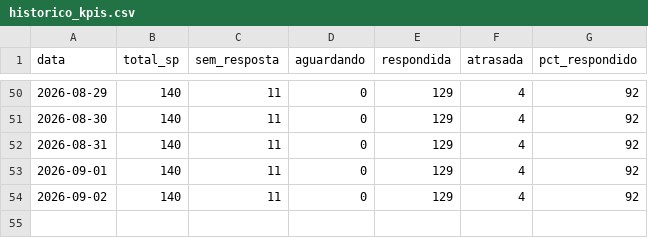
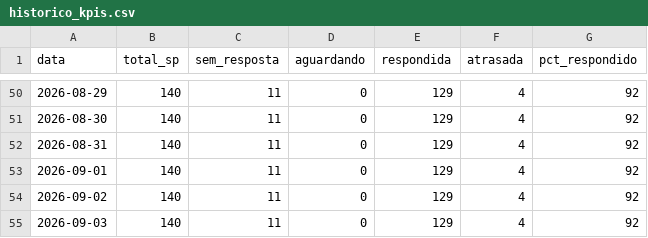
Before and after one commit to hei7oor/dashboard-normatel, a CSV file: dados/historico_kpis.csv, drawn as a sheet; only a part is shown, gaps mark what is left out; the diff names each change by its address in the sheet, - before the commit and + after, or states it on an @@ line.

Commit message:
Histórico diário de KPIs RA/SP

```diff
--- a/dados/historico_kpis.csv
+++ b/dados/historico_kpis.csv
+row 55: 2026-09-03 | 140 | 11 | 0 | 129 | 4 | 92
```
